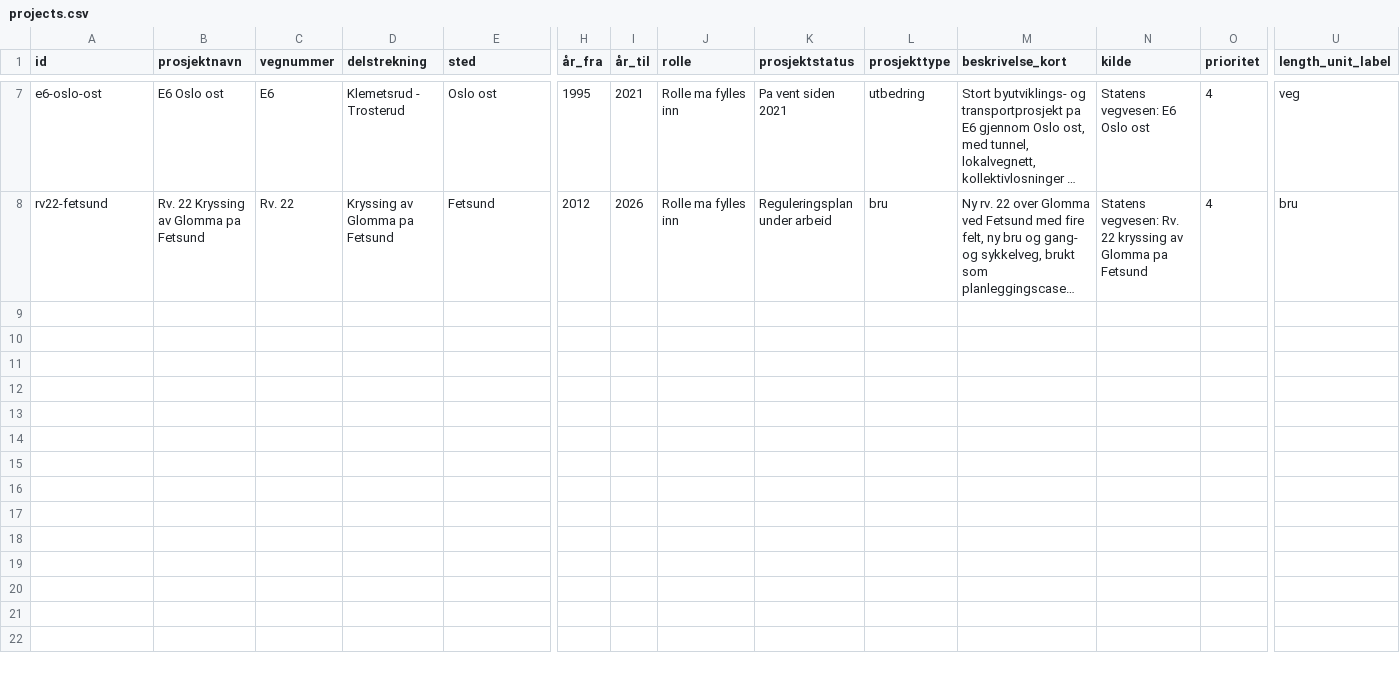
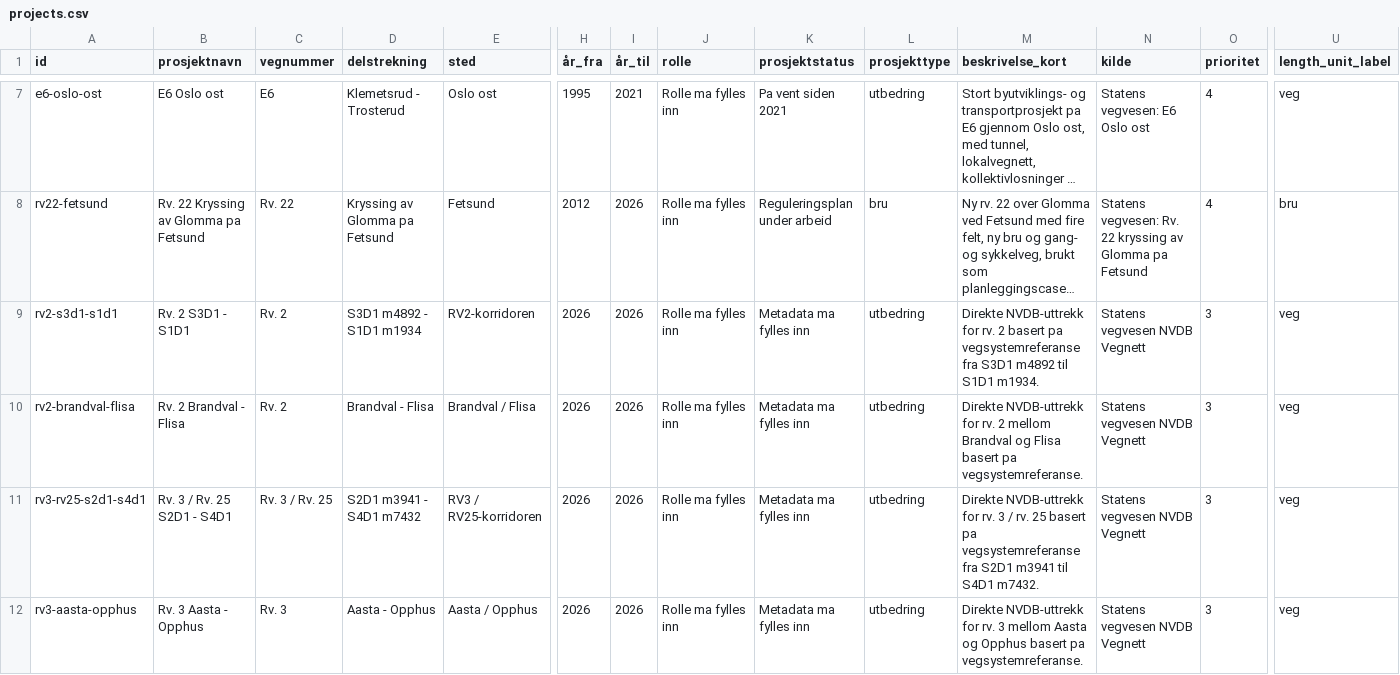
Before and after one commit to geogaard/vegspor, a CSV file: data/projects.csv, drawn as a sheet; only a part is shown, gaps mark what is left out; long unchanged cells end in …; rows hold the shown columns only; the diff names each change by its address in the sheet, - before the commit and + after, or states it on an @@ line.

```diff
--- a/data/projects.csv
+++ b/data/projects.csv
+row 9: rv2-s3d1-s1d1 | Rv. 2 S3D1 - S1D1 | Rv. 2 | S3D1 m4892 - S1D1 m1934 | RV2-korridoren | 2026 | 2026 | Rolle ma fylles inn | Metadata ma fylles inn | utbedring | Direkte NVDB-uttrekk for rv. 2 basert pa vegsystemreferanse fra S3D1 m4892 til S1D1 m1934. | Statens vegvesen NVDB Vegnett | 3 | veg
+row 10: rv2-brandval-flisa | Rv. 2 Brandval - Flisa | Rv. 2 | Brandval - Flisa | Brandval / Flisa | 2026 | 2026 | Rolle ma fylles inn | Metadata ma fylles inn | utbedring | Direkte NVDB-uttrekk for rv. 2 mellom Brandval og Flisa basert pa vegsystemreferanse. | Statens vegvesen NVDB Vegnett | 3 | veg
+row 11: rv3-rv25-s2d1-s4d1 | Rv. 3 / Rv. 25 S2D1 - S4D1 | Rv. 3 / Rv. 25 | S2D1 m3941 - S4D1 m7432 | RV3 / RV25-korridoren | 2026 | 2026 | Rolle ma fylles inn | Metadata ma fylles inn | utbedring | Direkte NVDB-uttrekk for rv. 3 / rv. 25 basert pa vegsystemreferanse fra S2D1 m3941 til S4D1 m7432. | Statens vegvesen NVDB Vegnett | 3 | veg
+row 12: rv3-aasta-opphus | Rv. 3 Aasta - Opphus | Rv. 3 | Aasta - Opphus | Aasta / Opphus | 2026 | 2026 | Rolle ma fylles inn | Metadata ma fylles inn | utbedring | Direkte NVDB-uttrekk for rv. 3 mellom Aasta og Opphus basert pa vegsystemreferanse. | Statens vegvesen NVDB Vegnett | 3 | veg
```
Also changed, not shown: 2 other files.
